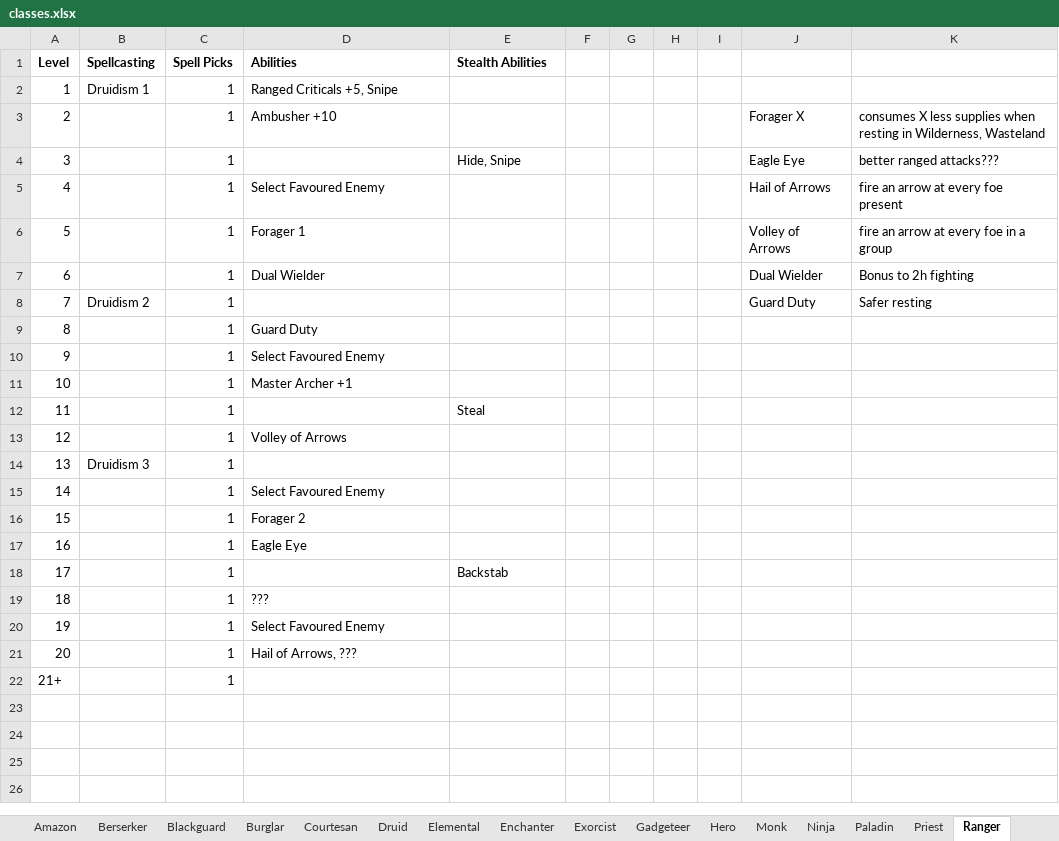
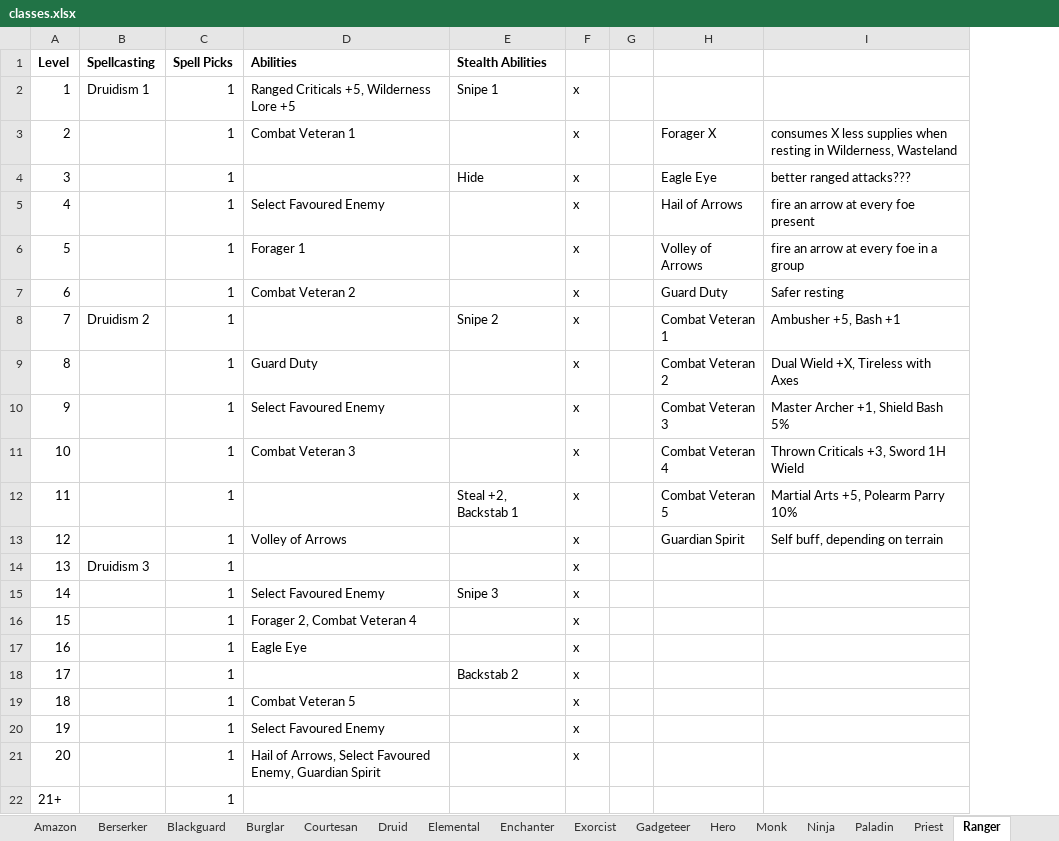
Before and after one commit to alan-mcl/escapeftmaze_raws, an Excel workbook: doc/classes.xlsx, sheet Ranger, drawn as a sheet; values as stored, in another font and other column widths than the file's, no borders; removed rows and columns are numbered as before the commit, all else as after; the diff names each change by its address in the sheet, - before the commit and + after, or states it on an @@ line.

```diff
--- a/doc/classes.xlsx (sheet Ranger)
+++ b/doc/classes.xlsx (sheet Ranger)
-column F, empty
+column F, rows 2-21: all x
-column H, empty
-column I, empty
-D2 (Abilities): Ranged Criticals +5, Snipe
+D2 (Abilities): Ranged Criticals +5, Wilderness Lore +5
-E2 (Stealth Abilities): (empty)
+E2 (Stealth Abilities): Snipe 1
-D3 (Abilities): Ambusher +10
+D3 (Abilities): Combat Veteran 1
-E4 (Stealth Abilities): Hide, Snipe
+E4 (Stealth Abilities): Hide
-D7 (Abilities): Dual Wielder
+D7 (Abilities): Combat Veteran 2
-H7: Dual Wielder
+H7: Guard Duty
-I7: Bonus to 2h fighting
+I7: Safer resting
-E8 (Stealth Abilities): (empty)
+E8 (Stealth Abilities): Snipe 2
-H8: Guard Duty
+H8: Combat Veteran 1
-I8: Safer resting
+I8: Ambusher +5, Bash +1
-H9: (empty)
+H9: Combat Veteran 2
-I9: (empty)
+I9: Dual Wield +X, Tireless with Axes
-H10: (empty)
+H10: Combat Veteran 3
-I10: (empty)
+I10: Master Archer +1, Shield Bash 5%
-D11 (Abilities): Master Archer +1
+D11 (Abilities): Combat Veteran 3
-H11: (empty)
+H11: Combat Veteran 4
-I11: (empty)
+I11: Thrown Criticals +3, Sword 1H Wield
-E12 (Stealth Abilities): Steal
+E12 (Stealth Abilities): Steal +2, Backstab 1
-H12: (empty)
+H12: Combat Veteran 5
-I12: (empty)
+I12: Martial Arts +5, Polearm Parry 10%
-H13: (empty)
+H13: Guardian Spirit
-I13: (empty)
+I13: Self buff, depending on terrain
-E15 (Stealth Abilities): (empty)
+E15 (Stealth Abilities): Snipe 3
-D16 (Abilities): Forager 2
+D16 (Abilities): Forager 2, Combat Veteran 4
-E18 (Stealth Abilities): Backstab
+E18 (Stealth Abilities): Backstab 2
-D19 (Abilities): ???
+D19 (Abilities): Combat Veteran 5
-D21 (Abilities): Hail of Arrows, ???
+D21 (Abilities): Hail of Arrows, Select Favoured Enemy, Guardian Spirit
```
Also changed, not shown: sheet Samurai, sheet Shugenja, sheet Shaman, sheet Priest, sheet Sorcerer, sheet Skald, 7 other files.
